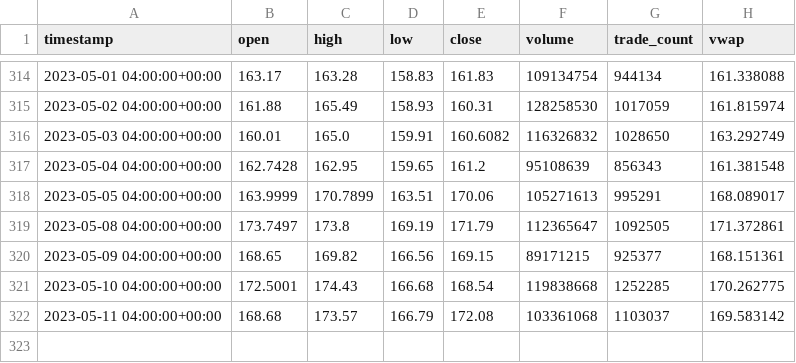
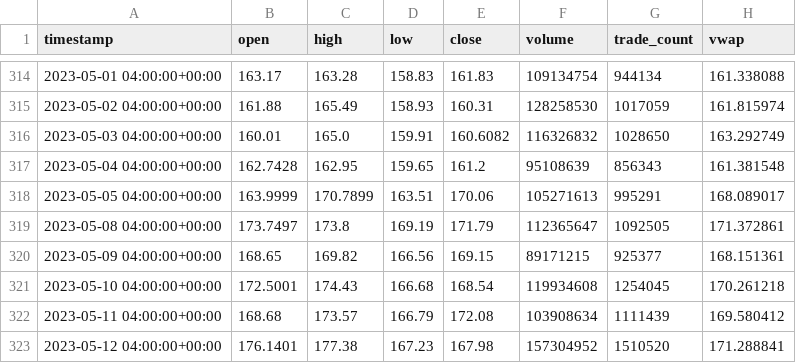
Before and after one commit to najibabounasr/Algorithmic_Trading_Application, a CSV file: data/individual_dfs/TSLA_df.csv, drawn as a sheet; only a part is shown, gaps mark what is left out.

```diff
--- a/data/individual_dfs/TSLA_df.csv
+++ b/data/individual_dfs/TSLA_df.csv
@@ -320,3 +320,4 @@ timestamp,open,high,low,close,volume,trade_count,vwap
 2023-05-09 04:00:00+00:00,168.65,169.82,166.56,169.15,89171215,925377,168.151361
-2023-05-10 04:00:00+00:00,172.5001,174.43,166.68,168.54,119838668,1252285,170.262775
-2023-05-11 04:00:00+00:00,168.68,173.57,166.79,172.08,103361068,1103037,169.583142
+2023-05-10 04:00:00+00:00,172.5001,174.43,166.68,168.54,119934608,1254045,170.261218
+2023-05-11 04:00:00+00:00,168.68,173.57,166.79,172.08,103908634,1111439,169.580412
+2023-05-12 04:00:00+00:00,176.1401,177.38,167.23,167.98,157304952,1510520,171.288841
```
Also changed, not shown: data/individual_dfs/AAPL_df.csv, data/individual_dfs/CSCO_df.csv, 36 other files.
